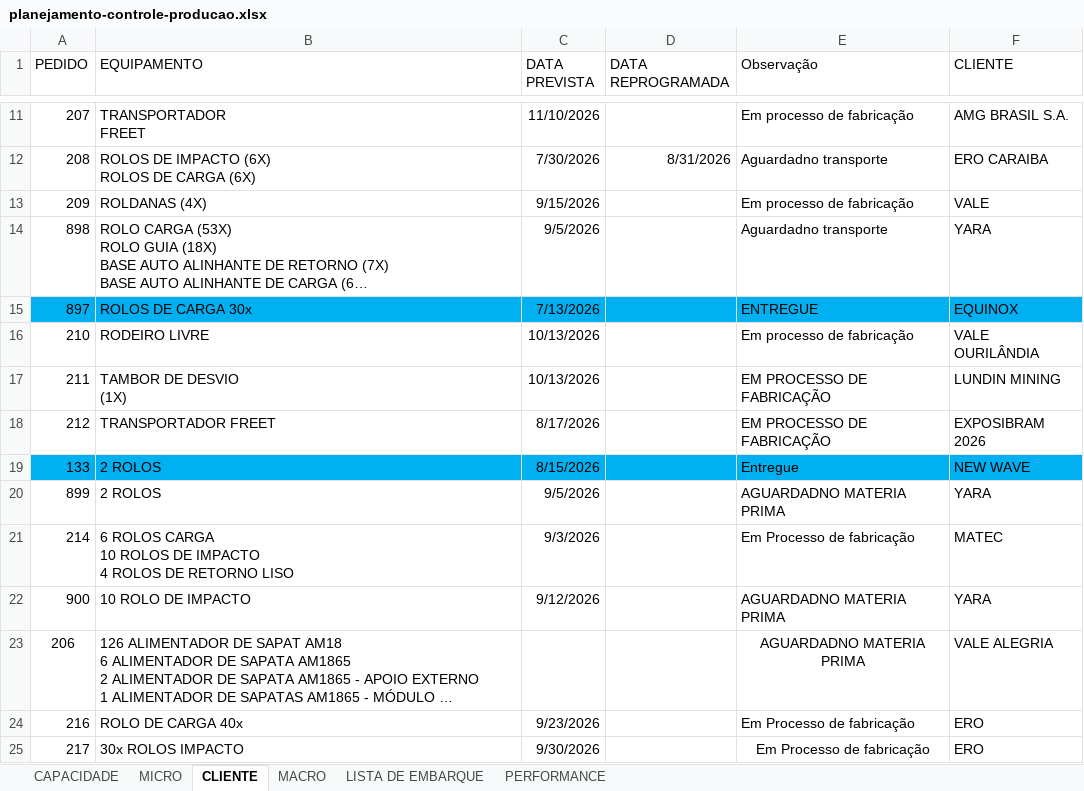
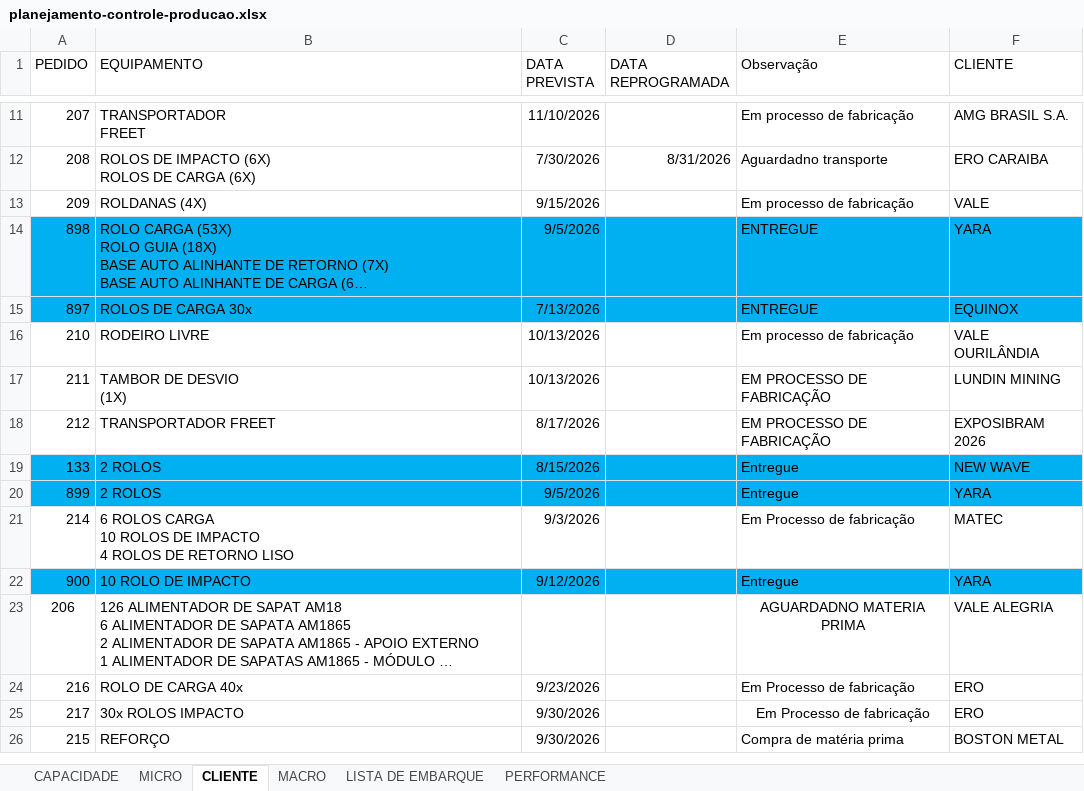
Before and after one commit to gezielseveriano-ui/Deshboardproducao, an Excel workbook: planejamento-controle-producao.xlsx, sheet CLIENTE, drawn as a sheet; only a part is shown, gaps mark what is left out; the shorter side is filled out with more unchanged rows; long unchanged cells end in …; values as stored, in another font and other column widths than the file's, no borders; table styles not drawn; the diff names each change by its address in the sheet, - before the commit and + after, or states it on an @@ line.

```diff
--- a/planejamento-controle-producao.xlsx (sheet CLIENTE)
+++ b/planejamento-controle-producao.xlsx (sheet CLIENTE)
-A14:F14 fill: none
+A14:F14 fill: #00B0F0
-E14 (Observação): Aguardadno transporte
+E14 (Observação): ENTREGUE
-A20:F20 fill: none
+A20:F20 fill: #00B0F0
-E20 (Observação): AGUARDADNO MATERIA PRIMA
+E20 (Observação): Entregue
-A22:F22 fill: none
+A22:F22 fill: #00B0F0
-E22 (Observação): AGUARDADNO MATERIA PRIMA
+E22 (Observação): Entregue
```
Also changed, not shown: sheet MICRO, sheet LISTA DE EMBARQUE, hidden cells.
